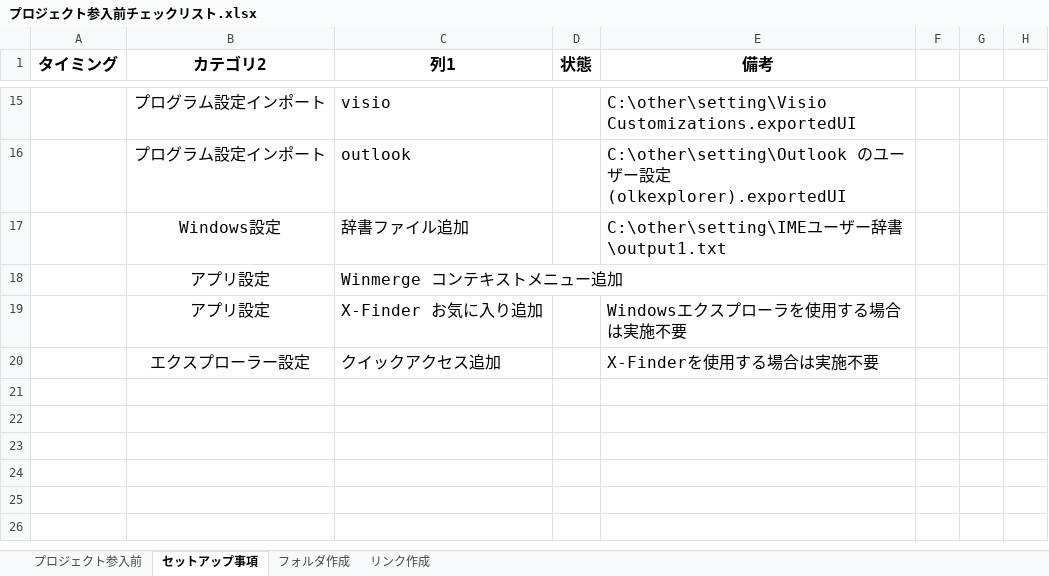
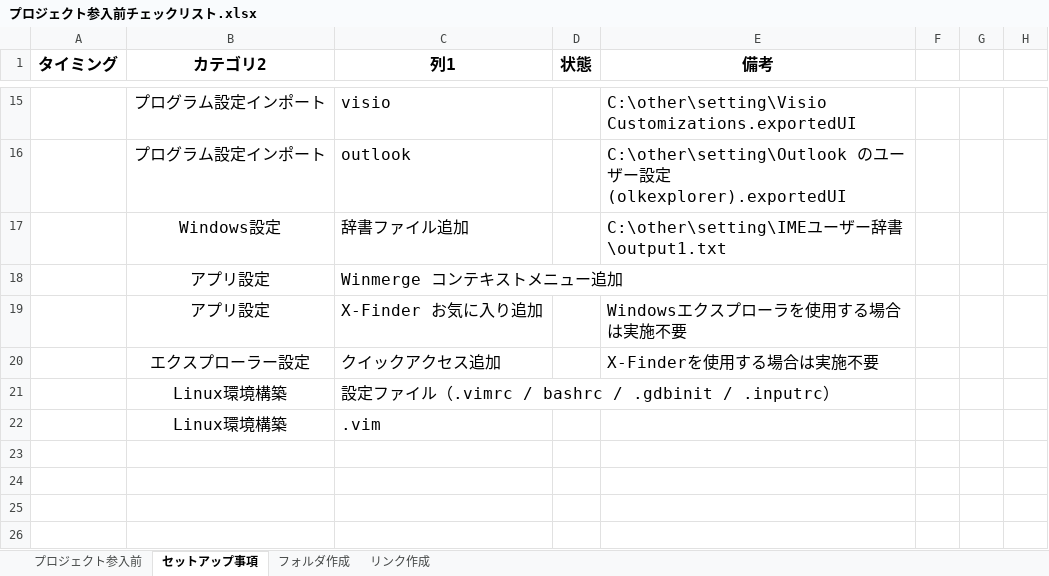
Before and after one commit to draemonash2/other, an Excel workbook: プロジェクト参入前チェックリスト.xlsx, sheet セットアップ事項, drawn as a sheet; only a part is shown, gaps mark what is left out; values as stored, in another font and other column widths than the file's, no borders; conditional formats and table styles not drawn; the diff names each change by its address in the sheet, - before the commit and + after, or states it on an @@ line.

```diff
--- a/プロジェクト参入前チェックリスト.xlsx (sheet セットアップ事項)
+++ b/プロジェクト参入前チェックリスト.xlsx (sheet セットアップ事項)
-row 21: (empty)
+row 21:  | Linux環境構築 | 設定ファイル（.vimrc / bashrc / .gdbinit / .inputrc）
-row 22: (empty)
+row 22:  | Linux環境構築 | .vim
```
Also changed, not shown: ショートカットキー一覧.xlsx.
